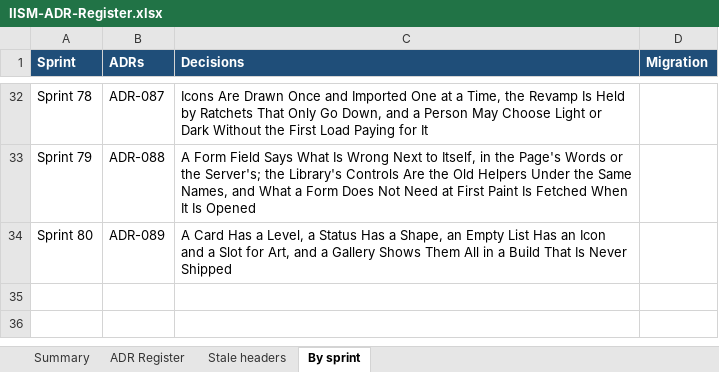
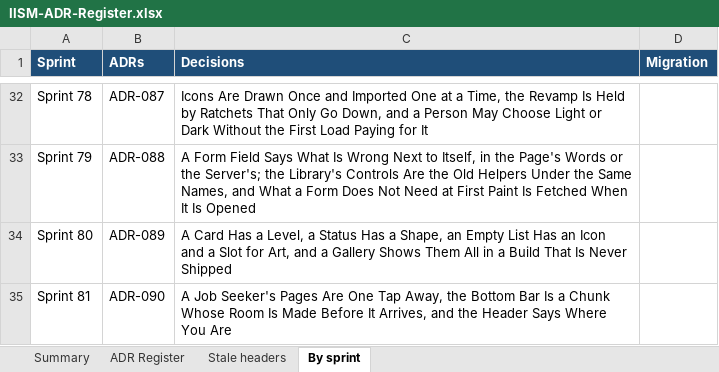
Before and after one commit to hegdekattehnew/iism, an Excel workbook: docs/adr/IISM-ADR-Register.xlsx, sheet By sprint, drawn as a sheet; only a part is shown, gaps mark what is left out; values as stored, in another font and other column widths than the file's, no borders; the diff names each change by its address in the sheet, - before the commit and + after, or states it on an @@ line.

```diff
--- a/docs/adr/IISM-ADR-Register.xlsx (sheet By sprint)
+++ b/docs/adr/IISM-ADR-Register.xlsx (sheet By sprint)
+row 35: Sprint 81 | ADR-090 | A Job Seeker's Pages Are One Tap Away, the Bottom Bar Is a Chunk Whose Room Is Made Before It Arrives, and the Header Says Where You Are
```
Also changed, not shown: sheet ADR Register, sheet Summary, 40 other files.
